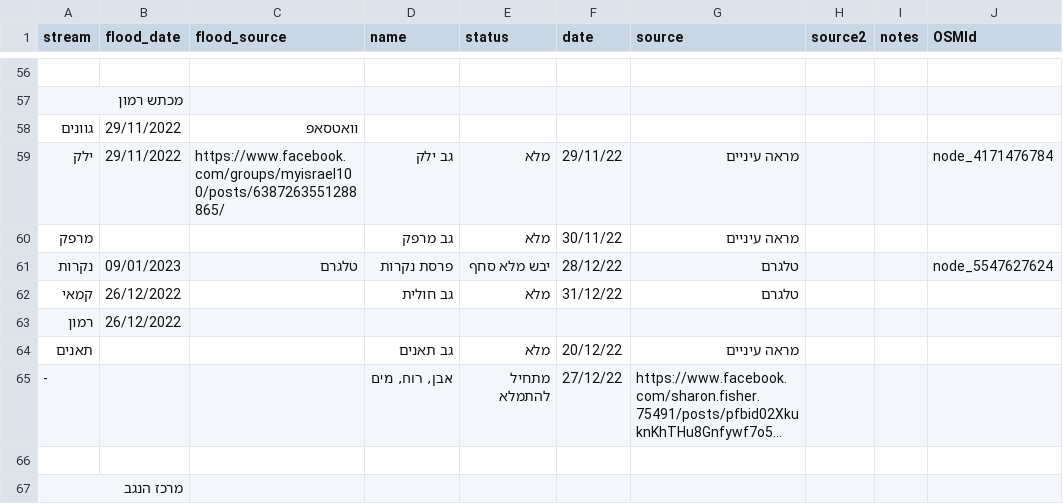
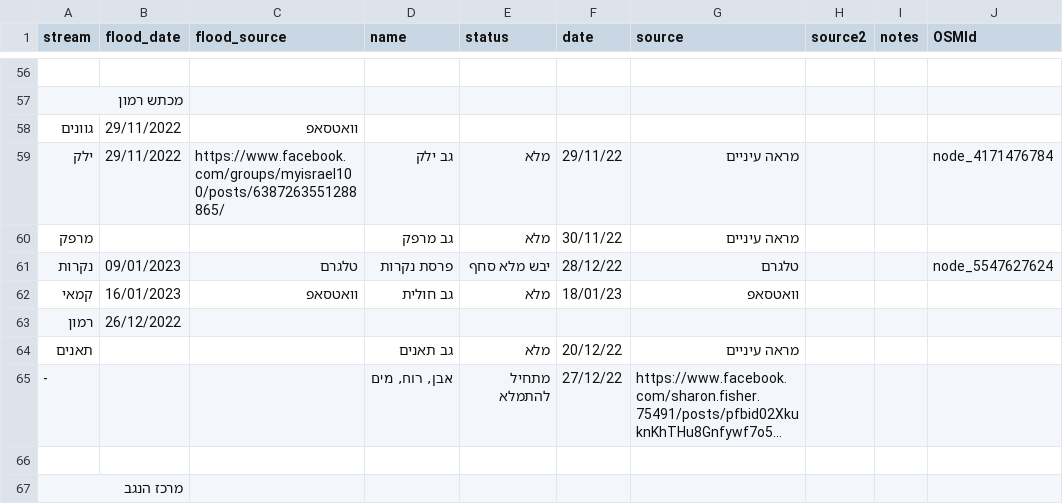
Before and after one commit to amiad/IHMGeoJSONWaterholes, a CSV file: floods.csv, drawn as a sheet; only a part is shown, gaps mark what is left out; long unchanged cells end in …; the diff names each change by its address in the sheet, - before the commit and + after, or states it on an @@ line.

Commit message:
update source.geojson 2023-01-18-19:04

```diff
--- a/floods.csv
+++ b/floods.csv
-B62 (flood_date): 26/12/2022
+B62 (flood_date): 16/01/2023
-C62 (flood_source): (empty)
+C62 (flood_source): וואטסאפ
-F62 (date): 31/12/22
+F62 (date): 18/01/23
-G62 (source): טלגרם
+G62 (source): וואטסאפ
```
